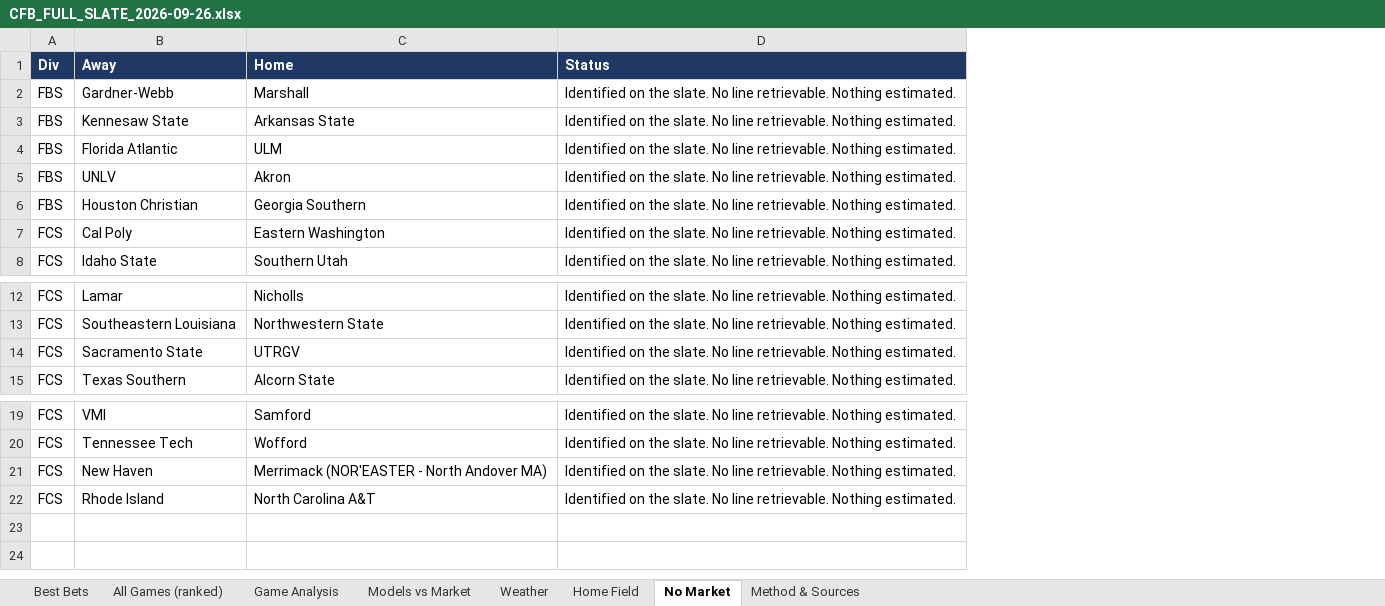
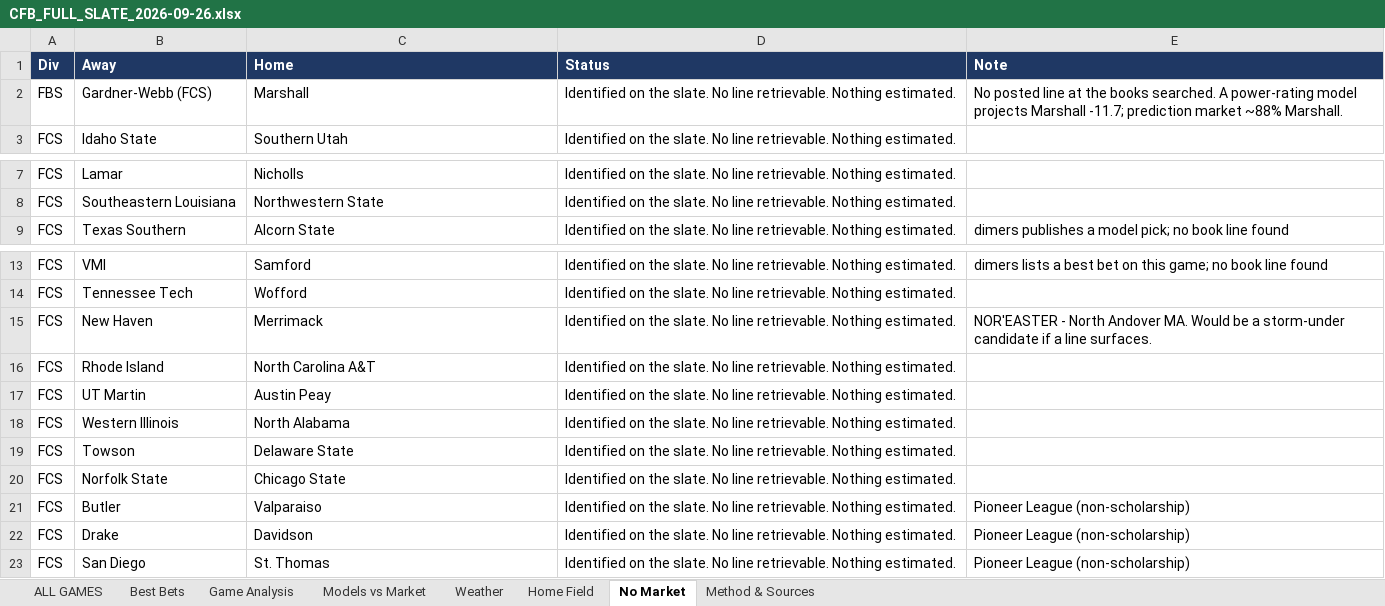
Before and after one commit to pradazay1-code/Sports-betting-model, an Excel workbook: reports/cfb/CFB_FULL_SLATE_2026-09-26.xlsx, sheet No Market, drawn as a sheet; only a part is shown, gaps mark what is left out; values as stored, in another font and other column widths than the file's, no borders; removed rows and columns are numbered as before the commit, all else as after; the diff names each change by its address in the sheet, - before the commit and + after, or states it on an @@ line.

```diff
--- a/reports/cfb/CFB_FULL_SLATE_2026-09-26.xlsx (sheet No Market)
+++ b/reports/cfb/CFB_FULL_SLATE_2026-09-26.xlsx (sheet No Market)
-sheet tab: All Games (ranked)
+sheet tab: ALL GAMES
+column E (Note), row 2: No posted line at the books searched. A power-rating model projects Marshall -11.7; prediction market ~88% Marshall.; row 9: dimers publishes a model pick; no book line found; rows 13-15: dimers lists a best bet on this game; no book line found |  | NOR'EASTER - North Andover MA. Would be a storm-under candidate if a line surfaces.
-B2 (Away): Gardner-Webb
+B2 (Away): Gardner-Webb (FCS)
-row 3: FBS | Kennesaw State | Arkansas State | Identified on the slate. No line retrievable. Nothing estimated.
-row 4: FBS | Florida Atlantic | ULM | Identified on the slate. No line retrievable. Nothing estimated.
-row 5: FBS | UNLV | Akron | Identified on the slate. No line retrievable. Nothing estimated.
-row 6: FBS | Houston Christian | Georgia Southern | Identified on the slate. No line retrievable. Nothing estimated.
-row 7: FCS | Cal Poly | Eastern Washington | Identified on the slate. No line retrievable. Nothing estimated.
-row 14: FCS | Sacramento State | UTRGV | Identified on the slate. No line retrievable. Nothing estimated.
-C15 (Home): Merrimack (NOR'EASTER - North Andover MA)
+C15 (Home): Merrimack
+row 17: FCS | UT Martin | Austin Peay | Identified on the slate. No line retrievable. Nothing estimated.
+row 18: FCS | Western Illinois | North Alabama | Identified on the slate. No line retrievable. Nothing estimated.
+row 19: FCS | Towson | Delaware State | Identified on the slate. No line retrievable. Nothing estimated.
+row 20: FCS | Norfolk State | Chicago State | Identified on the slate. No line retrievable. Nothing estimated.
+row 21: FCS | Butler | Valparaiso | Identified on the slate. No line retrievable. Nothing estimated. | Pioneer League (non-scholarship)
+row 22: FCS | Drake | Davidson | Identified on the slate. No line retrievable. Nothing estimated. | Pioneer League (non-scholarship)
+row 23: FCS | San Diego | St. Thomas | Identified on the slate. No line retrievable. Nothing estimated. | Pioneer League (non-scholarship)
```
Also changed, not shown: sheet Game Analysis, sheet Home Field, sheet Best Bets, sheet Models vs Market, sheet Method & Sources, 3 other files.
